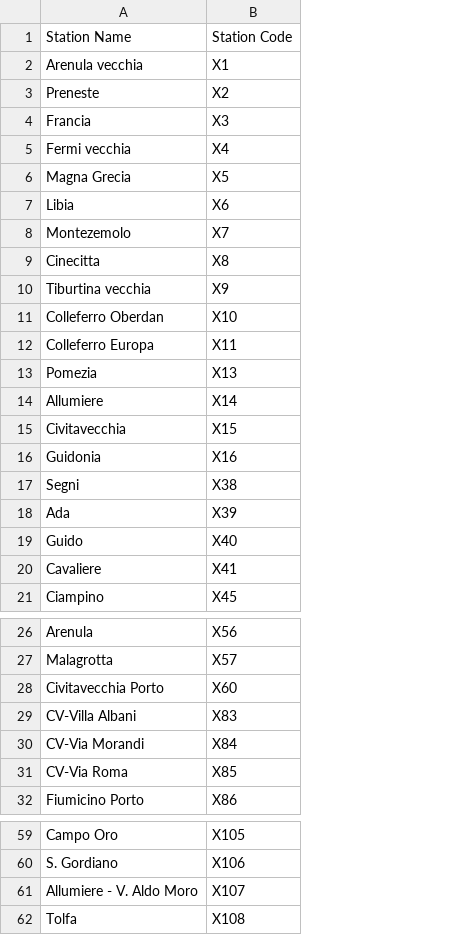
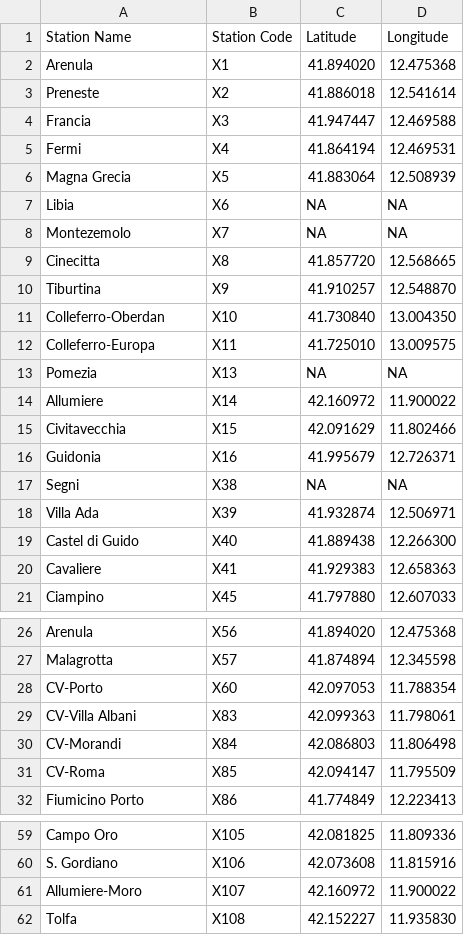
Before and after one commit to paolob67/R_Articles_Content, a CSV file: 02/stations.csv, drawn as a sheet; only a part is shown, gaps mark what is left out; the diff covers the shown part only; the diff names each change by its address in the sheet, - before the commit and + after, or states it on an @@ line.

Commit message:
Update stations.csv

```diff
--- a/02/stations.csv
+++ b/02/stations.csv
+column C (Latitude), rows 2-21: 41.894020 | 41.886018 | 41.947447 | 41.864194 | 41.883064 | NA | NA | 41.857720 | 41.910257 | 41.730840 | 41.725010 | NA | 42.160972 | 42.091629 | 41.995679 | NA | 41.932874 | 41.889438 | 41.929383 | 41.797880; rows 26-32: 41.894020 | 41.874894 | 42.097053 | 42.099363 | 42.086803 | 42.094147 | 41.774849; rows 59-62: 42.081825 | 42.073608 | 42.160972 | 42.152227
+column D (Longitude), rows 2-21: 12.475368 | 12.541614 | 12.469588 | 12.469531 | 12.508939 | NA | NA | 12.568665 | 12.548870 | 13.004350 | 13.009575 | NA | 11.900022 | 11.802466 | 12.726371 | NA | 12.506971 | 12.266300 | 12.658363 | 12.607033; rows 26-32: 12.475368 | 12.345598 | 11.788354 | 11.798061 | 11.806498 | 11.795509 | 12.223413; rows 59-62: 11.809336 | 11.815916 | 11.900022 | 11.935830
-A2 (Station Name): Arenula vecchia
+A2 (Station Name): Arenula
-A5 (Station Name): Fermi vecchia
+A5 (Station Name): Fermi
-A10 (Station Name): Tiburtina vecchia
+A10 (Station Name): Tiburtina
-A11 (Station Name): Colleferro Oberdan
+A11 (Station Name): Colleferro-Oberdan
-A12 (Station Name): Colleferro Europa
+A12 (Station Name): Colleferro-Europa
-A18 (Station Name): Ada
+A18 (Station Name): Villa Ada
-A19 (Station Name): Guido
+A19 (Station Name): Castel di Guido
-A28 (Station Name): Civitavecchia Porto
+A28 (Station Name): CV-Porto
-A30 (Station Name): CV-Via Morandi
+A30 (Station Name): CV-Morandi
-A31 (Station Name): CV-Via Roma
+A31 (Station Name): CV-Roma
-A61 (Station Name): Allumiere - V. Aldo Moro
+A61 (Station Name): Allumiere-Moro
```
Also changed, not shown: 3 edited cells elsewhere in this file.
